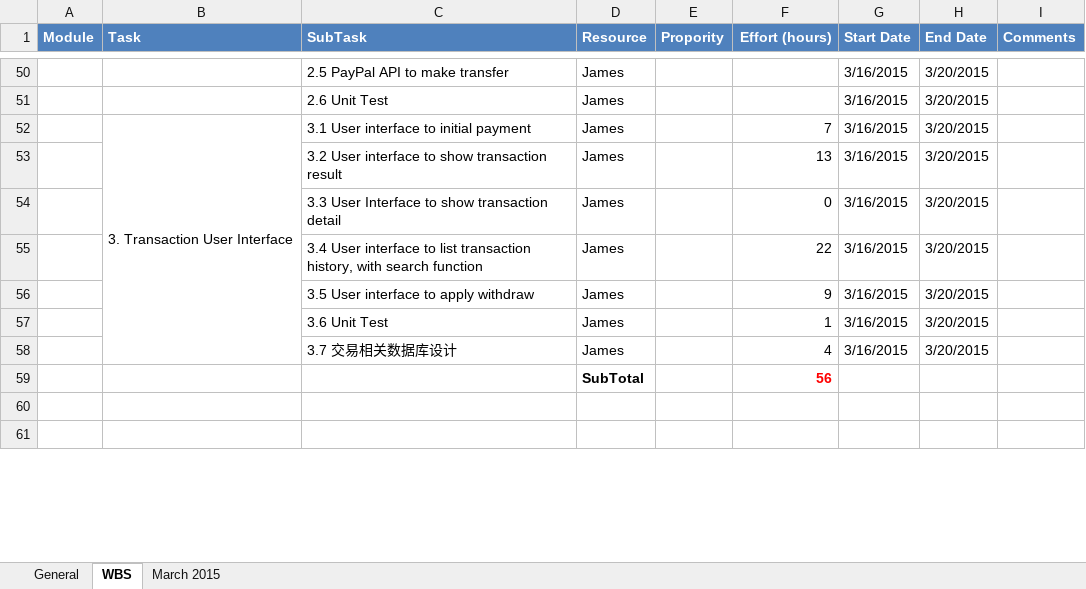
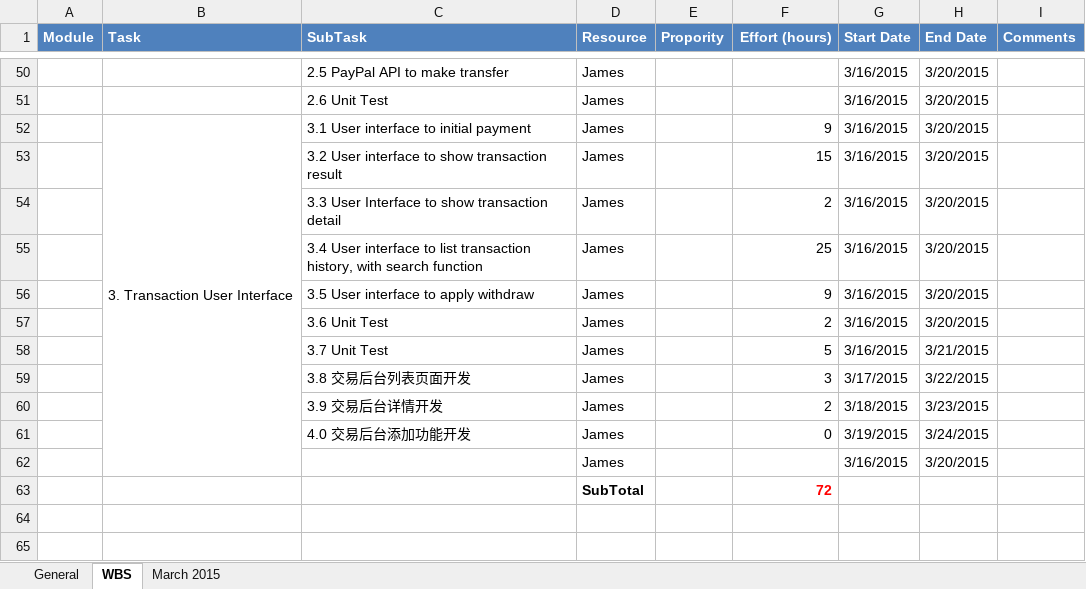
Before and after one commit to cloudni/ListingTool, an Excel workbook: docs/Listing_Tool_Status_Report_v1.0.xlsx, sheet WBS, drawn as a sheet; only a part is shown, gaps mark what is left out; values as stored, in another font and other column widths than the file's, no borders; addresses are those after the commit; the diff names each change by its address in the sheet, - before the commit and + after, or states it on an @@ line.

Commit message:
james report [20150327]

```diff
--- a/docs/Listing_Tool_Status_Report_v1.0.xlsx (sheet WBS)
+++ b/docs/Listing_Tool_Status_Report_v1.0.xlsx (sheet WBS)
-F52 (Effort (hours)): 7
+F52 (Effort (hours)): 9
-F53 (Effort (hours)): 13
+F53 (Effort (hours)): 15
-F54 (Effort (hours)): 0
+F54 (Effort (hours)): 2
-F55 (Effort (hours)): 22
+F55 (Effort (hours)): 25
-F57 (Effort (hours)): 1
+F57 (Effort (hours)): 2
+row 58:  |  | 3.7 Unit Test | James |  | 5 | 3/16/2015 | 3/21/2015
+row 59:  |  | 3.8 交易后台列表页面开发 | James |  | 3 | 3/17/2015 | 3/22/2015
+row 60:  |  | 3.9 交易后台详情开发 | James |  | 2 | 3/18/2015 | 3/23/2015
+row 61:  |  | 4.0 交易后台添加功能开发 | James |  | 0 | 3/19/2015 | 3/24/2015
-C62 (SubTask): 3.7 交易相关数据库设计
+C62 (SubTask): (empty)
-F62 (Effort (hours)): 4
+F62 (Effort (hours)): (empty)
-F63 (Effort (hours)): 56
+F63 (Effort (hours)): 72
```
Also changed, not shown: sheet March 2015.
